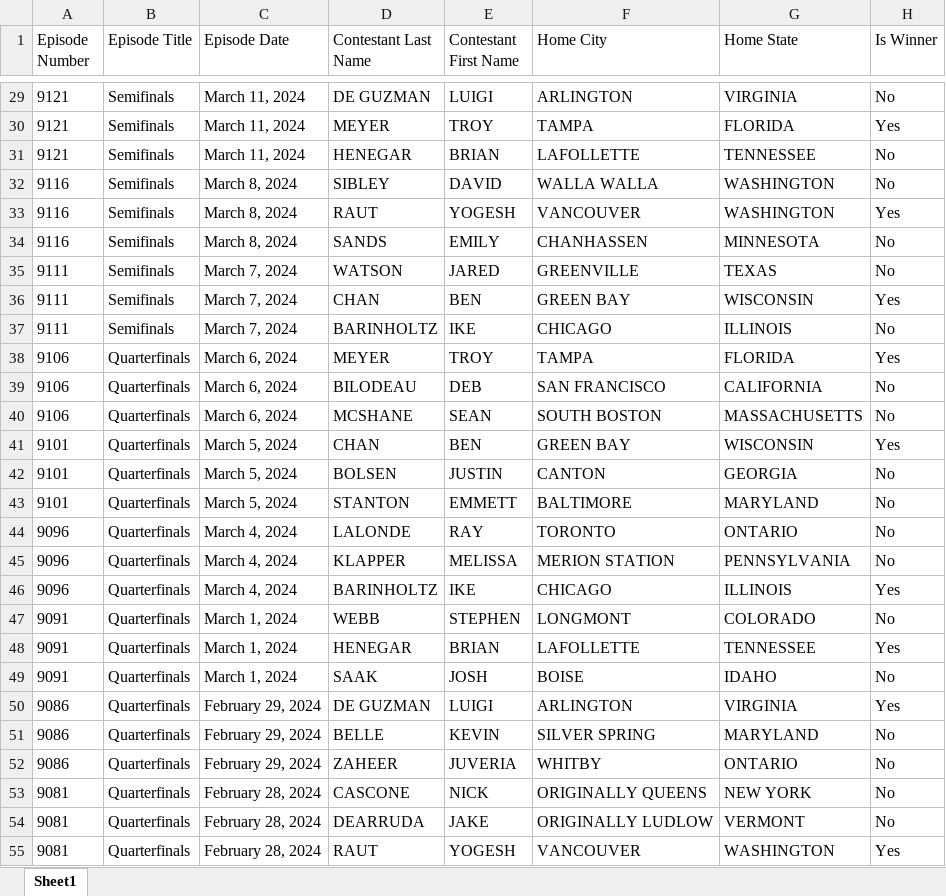
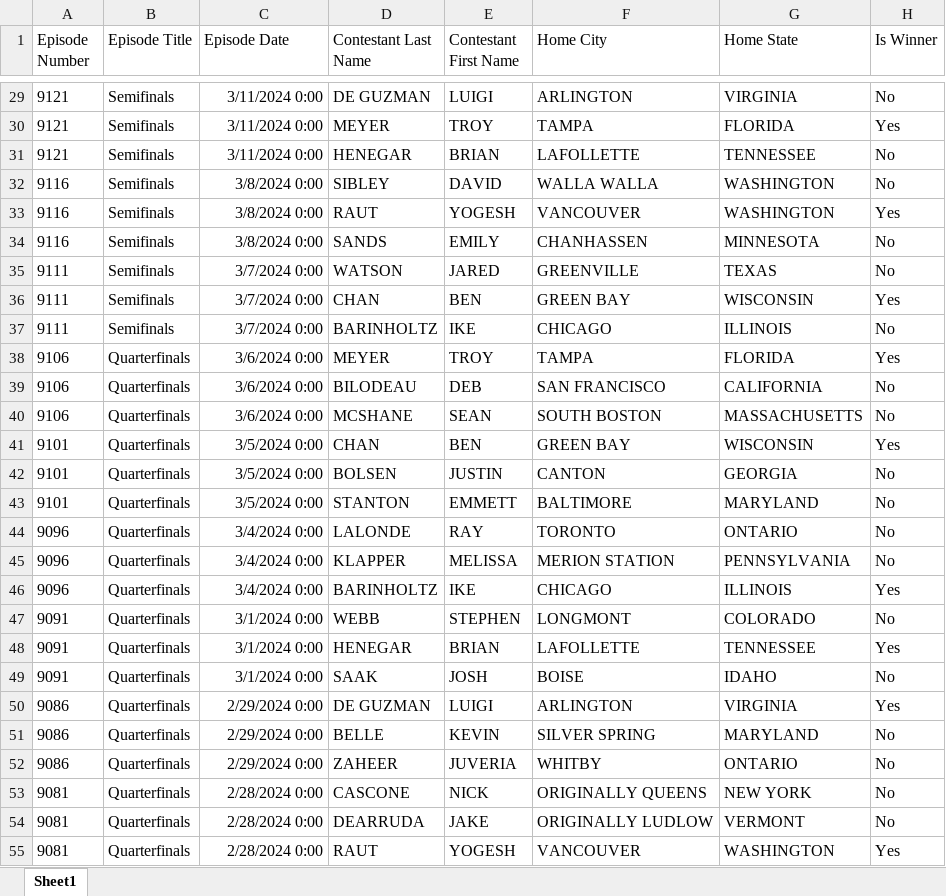
Before and after one commit to GeorgeDiNicola/jeopardy-data-scraper, an Excel workbook: jeopardata_box_scores_sample.xlsx, sheet Sheet1, drawn as a sheet; only a part is shown, gaps mark what is left out; values as stored, in another font and other column widths than the file's, no borders; the diff covers the shown part only; the diff names each change by its address in the sheet, - before the commit and + after, or states it on an @@ line.

```diff
--- a/jeopardata_box_scores_sample.xlsx (sheet Sheet1)
+++ b/jeopardata_box_scores_sample.xlsx (sheet Sheet1)
-C29:C31 (Episode Date): March 11, 2024
+C29:C31 (Episode Date): 3/11/2024 0:00
-C32:C34 (Episode Date): March 8, 2024
+C32:C34 (Episode Date): 3/8/2024 0:00
-C35:C37 (Episode Date): March 7, 2024
+C35:C37 (Episode Date): 3/7/2024 0:00
-C38:C40 (Episode Date): March 6, 2024
+C38:C40 (Episode Date): 3/6/2024 0:00
-C41:C43 (Episode Date): March 5, 2024
+C41:C43 (Episode Date): 3/5/2024 0:00
-C44:C46 (Episode Date): March 4, 2024
+C44:C46 (Episode Date): 3/4/2024 0:00
-C47:C49 (Episode Date): March 1, 2024
+C47:C49 (Episode Date): 3/1/2024 0:00
-C50:C52 (Episode Date): February 29, 2024
+C50:C52 (Episode Date): 2/29/2024 0:00
-C53:C55 (Episode Date): February 28, 2024
+C53:C55 (Episode Date): 2/28/2024 0:00
```
Also changed, not shown: 1080 edited cells elsewhere in this sheet, 15 other files.
